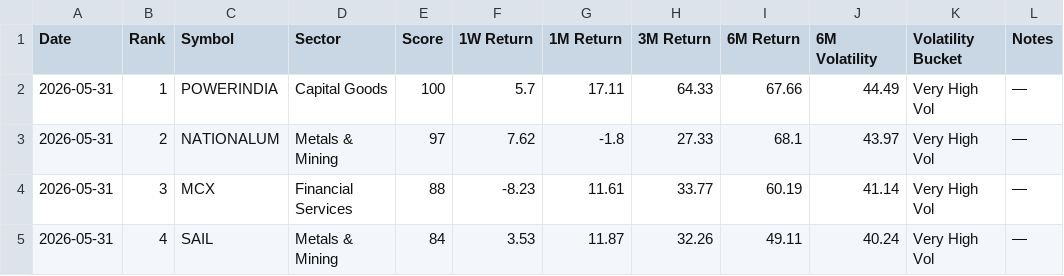
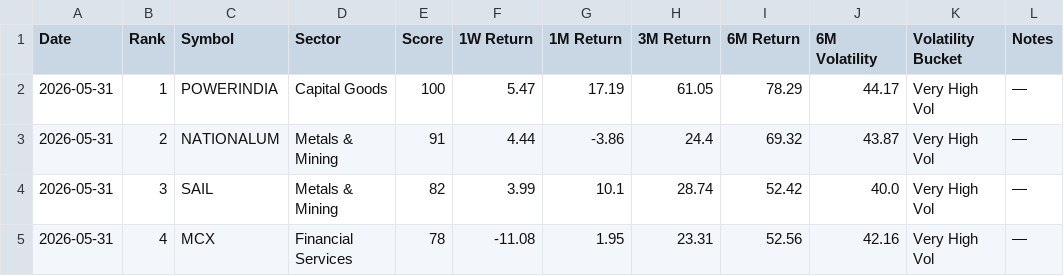
Before and after one commit to lightninbulls-stack/hanush-app, a CSV file: backend/data/momentum_latest.csv, drawn as a sheet; only a part is shown; the diff covers the shown part only.

```diff
--- a/backend/data/momentum_latest.csv
+++ b/backend/data/momentum_latest.csv
@@ -1,5 +1,5 @@
 Date,Rank,Symbol,Sector,Score,1W Return,1M Return,3M Return,6M Return,6M Volatility,Volatility Bucket,Notes
-2026-05-31,1,POWERINDIA,Capital Goods,100,5.7,17.11,64.33,67.66,44.49,Very High Vol,—
-2026-05-31,2,NATIONALUM,Metals & Mining,97,7.62,-1.8,27.33,68.1,43.97,Very High Vol,—
-2026-05-31,3,MCX,Financial Services,88,-8.23,11.61,33.77,60.19,41.14,Very High Vol,—
-2026-05-31,4,SAIL,Metals & Mining,84,3.53,11.87,32.26,49.11,40.24,Very High Vol,—
+2026-05-31,1,POWERINDIA,Capital Goods,100,5.47,17.19,61.05,78.29,44.17,Very High Vol,—
+2026-05-31,2,NATIONALUM,Metals & Mining,91,4.44,-3.86,24.4,69.32,43.87,Very High Vol,—
+2026-05-31,3,SAIL,Metals & Mining,82,3.99,10.1,28.74,52.42,40.0,Very High Vol,—
+2026-05-31,4,MCX,Financial Services,78,-11.08,1.95,23.31,52.56,42.16,Very High Vol,—
```
Also changed, not shown: 123 edited cells elsewhere in this file.
